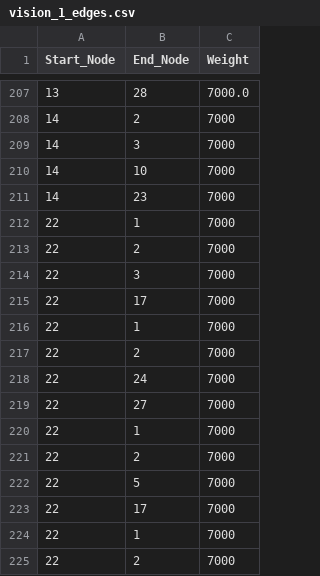
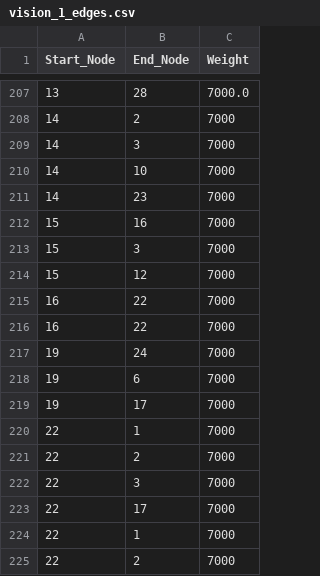
Before and after one commit to parksh5295/2024_Network_Science, a CSV file: Department_Collaborate_Vision/vision_1_edges.csv, drawn as a sheet; only a part is shown, gaps mark what is left out; the shorter side is filled out with more unchanged rows; the diff names each change by its address in the sheet, - before the commit and + after, or states it on an @@ line.

```diff
--- a/Department_Collaborate_Vision/vision_1_edges.csv
+++ b/Department_Collaborate_Vision/vision_1_edges.csv
+row 212: 15 | 16 | 7000
+row 213: 15 | 3 | 7000
+row 214: 15 | 12 | 7000
+row 215: 16 | 22 | 7000
+row 216: 16 | 22 | 7000
+row 217: 19 | 24 | 7000
+row 218: 19 | 6 | 7000
+row 219: 19 | 17 | 7000
```
Also changed, not shown: Department_Collaborate_Vision/vision_2_edges.csv, Department_Collaborate_Vision/vision_3_edges.csv, 23 other files.
